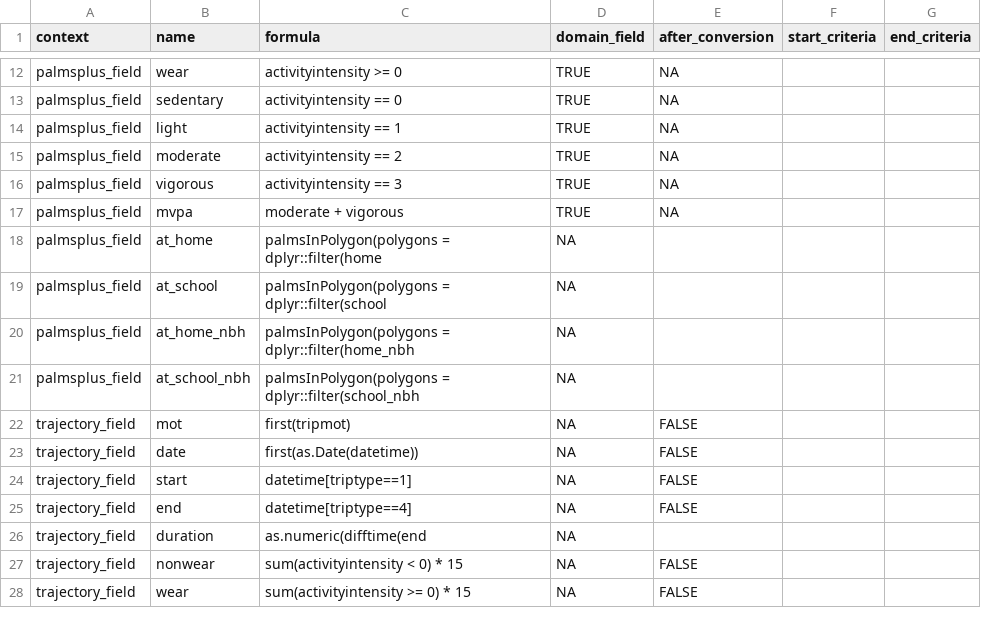
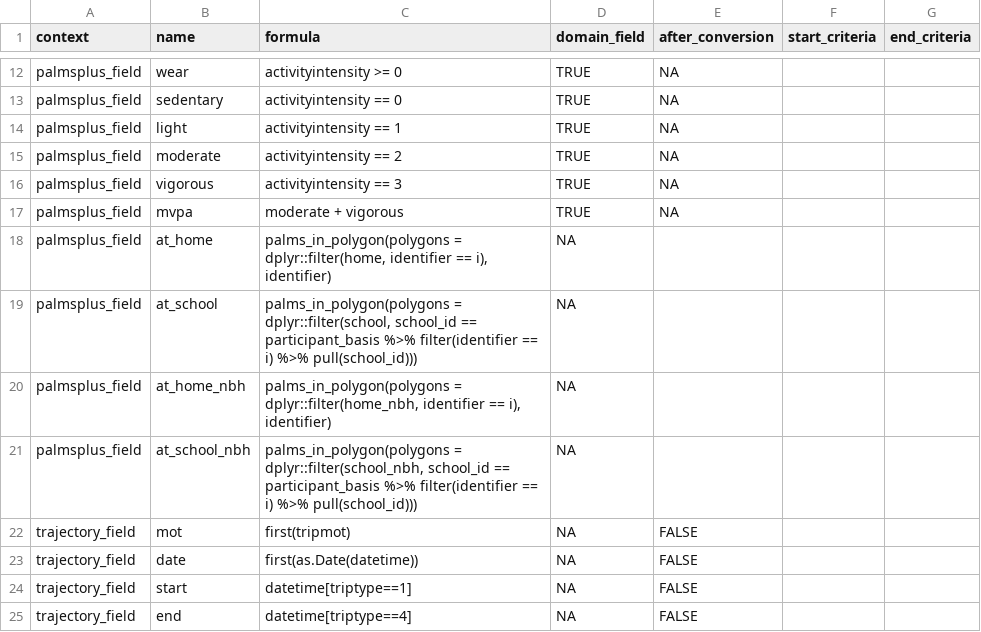
Before and after one commit to habitus-eu/HabitusGUI, a CSV file: inst/testfiles_palmsplusr/config_palmsplusr.csv, drawn as a sheet; only a part is shown, gaps mark what is left out; the shorter side is filled out with more unchanged rows.

Commit message:
#34 ongoing effort to debug palmsplusr code

```diff
--- a/inst/testfiles_palmsplusr/config_palmsplusr.csv
+++ b/inst/testfiles_palmsplusr/config_palmsplusr.csv
@@ -17,6 +17,6 @@
 "palmsplus_field","mvpa","moderate + vigorous",TRUE,NA,"",""
-"palmsplus_field","at_home","palmsInPolygon(polygons = dplyr::filter(home",NA,"","",""
-"palmsplus_field","at_school","palmsInPolygon(polygons = dplyr::filter(school",NA,"","",""
-"palmsplus_field","at_home_nbh","palmsInPolygon(polygons = dplyr::filter(home_nbh",NA,"","",""
-"palmsplus_field","at_school_nbh","palmsInPolygon(polygons = dplyr::filter(school_nbh",NA,"","",""
+"palmsplus_field","at_home","palms_in_polygon(polygons = dplyr::filter(home, identifier == i), identifier)",NA,"","",""
+"palmsplus_field","at_school","palms_in_polygon(polygons = dplyr::filter(school, school_id == participant_basis %>% filter(identifier == i) %>% pull(school_id)))",NA,"","",""
+"palmsplus_field","at_home_nbh","palms_in_polygon(polygons = dplyr::filter(home_nbh, identifier == i), identifier)",NA,"","",""
+"palmsplus_field","at_school_nbh","palms_in_polygon(polygons = dplyr::filter(school_nbh, school_id == participant_basis %>% filter(identifier == i) %>% pull(school_id)))",NA,"","",""
 "trajectory_field","mot","first(tripmot)",NA,"FALSE","",""
```
Also changed, not shown: 7 other files.
